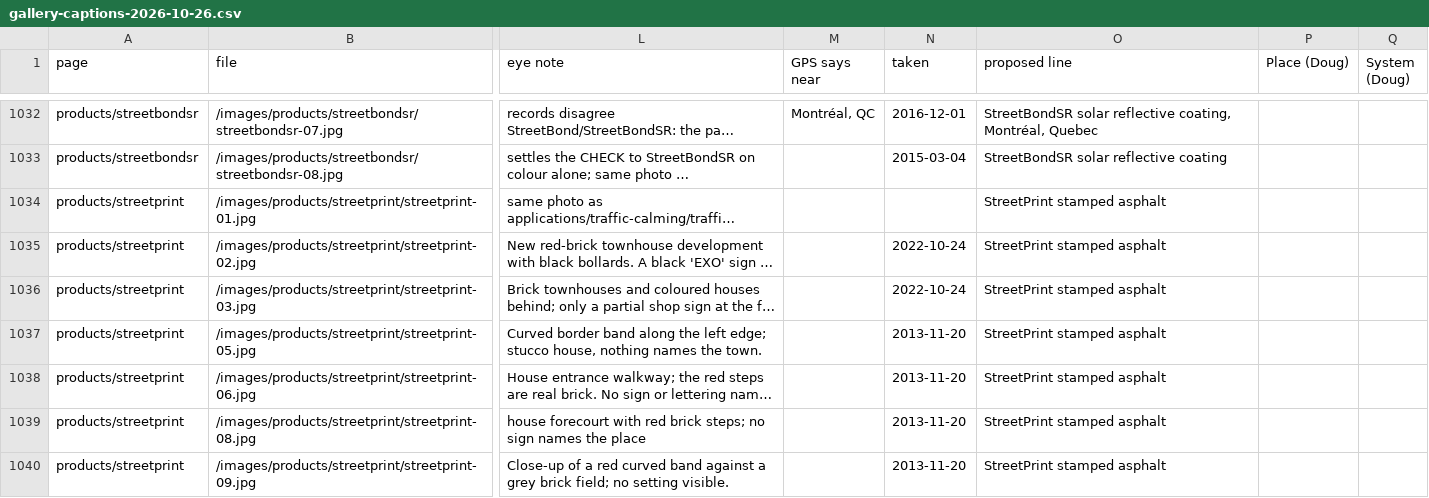
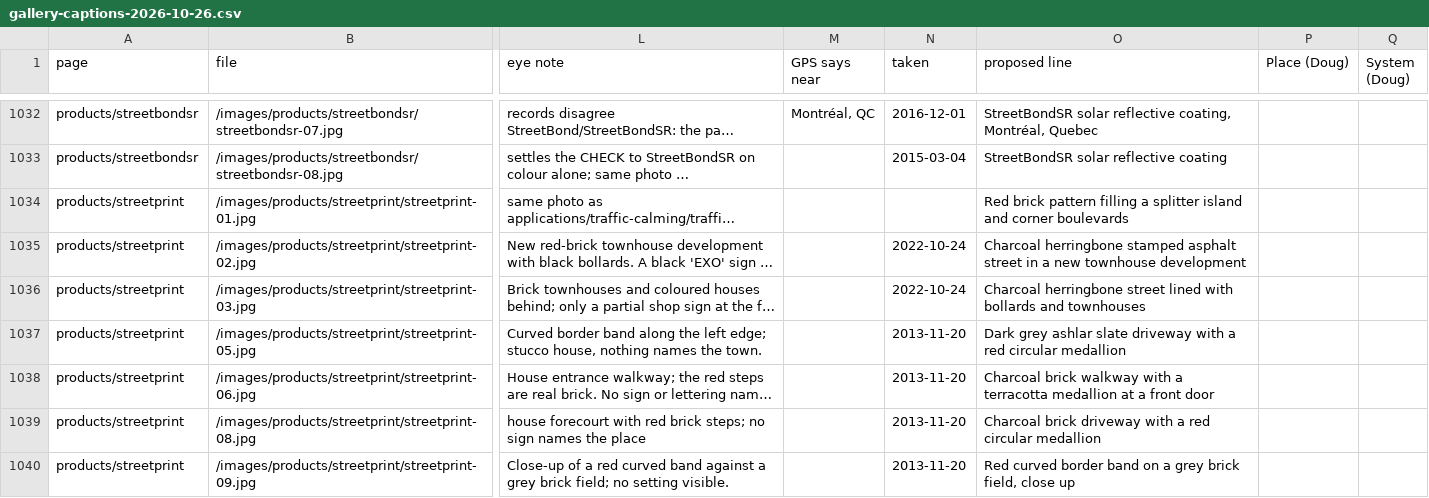
Before and after one commit to apu21e800/hubss-website, a CSV file: docs/site-audits/gallery-captions-2026-10-26.csv, drawn as a sheet; only a part is shown, gaps mark what is left out; long unchanged cells end in …; the diff covers the shown part only; the diff names each change by its address in the sheet, - before the commit and + after, or states it on an @@ line.

```diff
--- a/docs/site-audits/gallery-captions-2026-10-26.csv
+++ b/docs/site-audits/gallery-captions-2026-10-26.csv
-O1034 (proposed line): StreetPrint stamped asphalt
+O1034 (proposed line): Red brick pattern filling a splitter island and corner boulevards
-O1035 (proposed line): StreetPrint stamped asphalt
+O1035 (proposed line): Charcoal herringbone stamped asphalt street in a new townhouse development
-O1036 (proposed line): StreetPrint stamped asphalt
+O1036 (proposed line): Charcoal herringbone street lined with bollards and townhouses
-O1037 (proposed line): StreetPrint stamped asphalt
+O1037 (proposed line): Dark grey ashlar slate driveway with a red circular medallion
-O1038 (proposed line): StreetPrint stamped asphalt
+O1038 (proposed line): Charcoal brick walkway with a terracotta medallion at a front door
-O1039 (proposed line): StreetPrint stamped asphalt
+O1039 (proposed line): Charcoal brick driveway with a red circular medallion
-O1040 (proposed line): StreetPrint stamped asphalt
+O1040 (proposed line): Red curved border band on a grey brick field, close up
```
Also changed, not shown: 70 edited cells elsewhere in this file, 9 other files.
